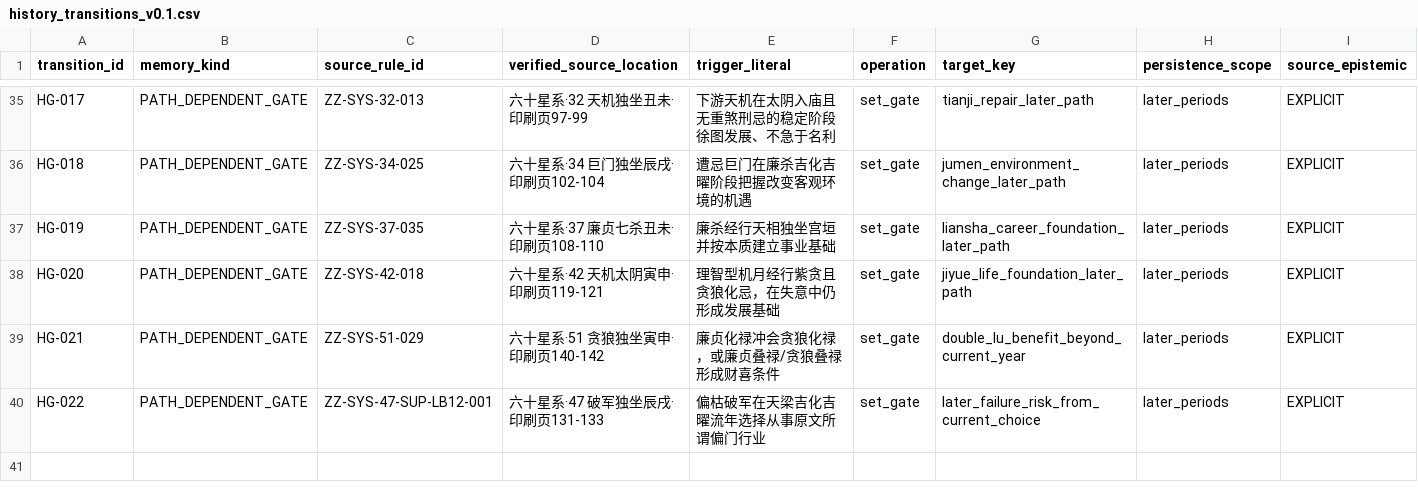
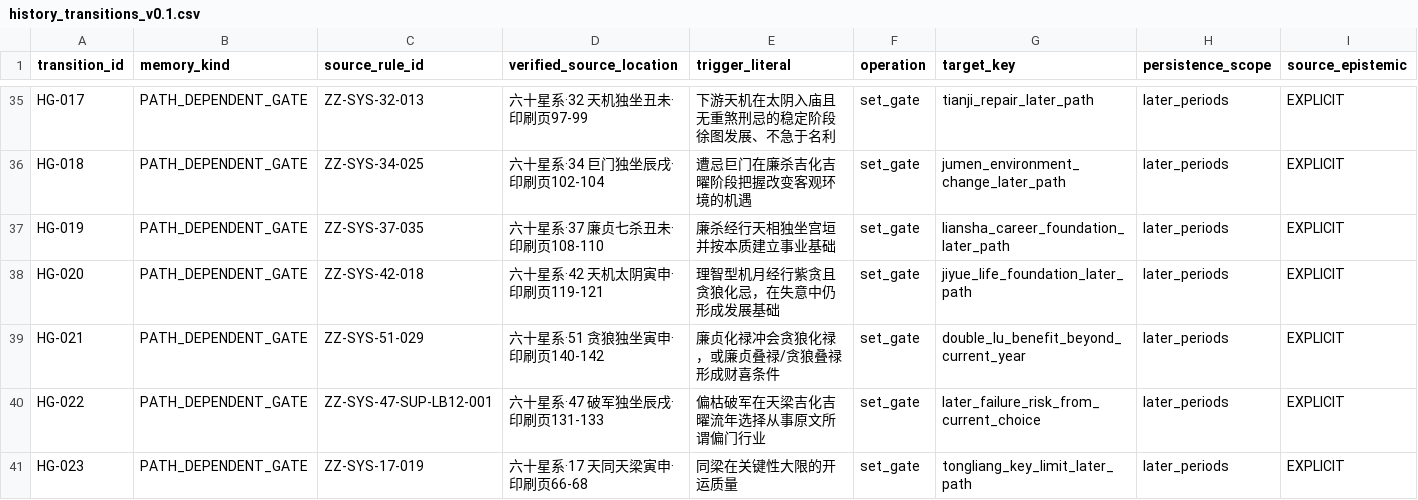
Before and after one commit to 15937-ass/ziwei-state-space, a CSV file: knowledge/history/history_transitions_v0.1.csv, drawn as a sheet; only a part is shown, gaps mark what is left out; rows hold the shown columns only; the diff names each change by its address in the sheet, - before the commit and + after, or states it on an @@ line.

```diff
--- a/knowledge/history/history_transitions_v0.1.csv
+++ b/knowledge/history/history_transitions_v0.1.csv
+row 41: HG-023 | PATH_DEPENDENT_GATE | ZZ-SYS-17-019 | 六十星系·17 天同天梁寅申·印刷页66-68 | 同梁在关键性大限的开运质量 | set_gate | tongliang_key_limit_later_path | later_periods | EXPLICIT
```
Also changed, not shown: validation/decontamination/P1_layer_boundary_review_batches_v0.1.csv, 6 other files.
